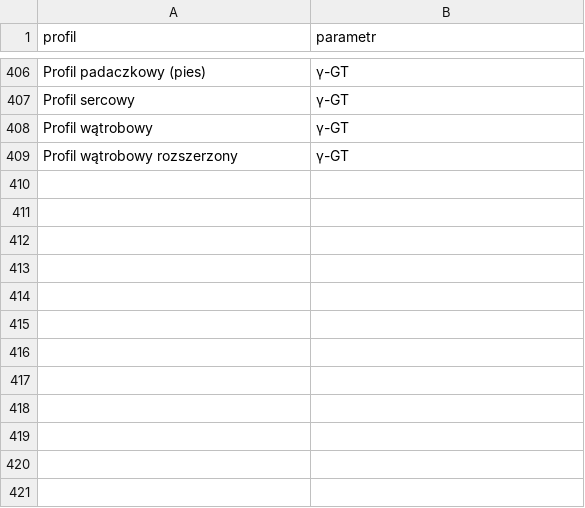
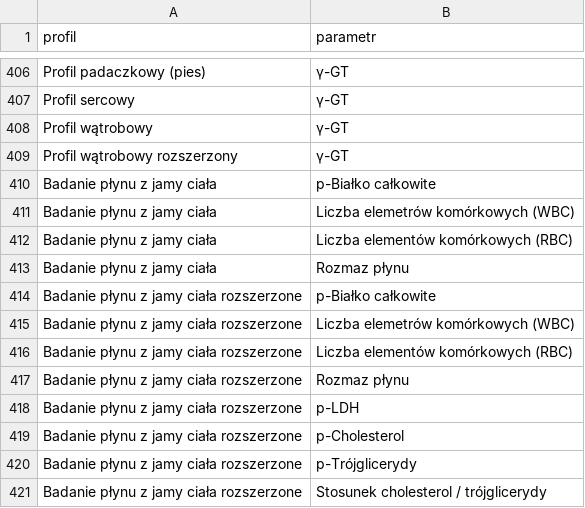
Before and after one commit to GaLaXy2137-JP2/kalkulator, a CSV file: profile_parametry_ceny.csv, drawn as a sheet; only a part is shown, gaps mark what is left out; the diff names each change by its address in the sheet, - before the commit and + after, or states it on an @@ line.

```diff
--- a/profile_parametry_ceny.csv
+++ b/profile_parametry_ceny.csv
+row 410: Badanie płynu z jamy ciała | p-Białko całkowite
+row 411: Badanie płynu z jamy ciała | Liczba elemetrów komórkowych (WBC)
+row 412: Badanie płynu z jamy ciała | Liczba elementów komórkowych (RBC)
+row 413: Badanie płynu z jamy ciała | Rozmaz płynu
+row 414: Badanie płynu z jamy ciała rozszerzone | p-Białko całkowite
+row 415: Badanie płynu z jamy ciała rozszerzone | Liczba elemetrów komórkowych (WBC)
+row 416: Badanie płynu z jamy ciała rozszerzone | Liczba elementów komórkowych (RBC)
+row 417: Badanie płynu z jamy ciała rozszerzone | Rozmaz płynu
+row 418: Badanie płynu z jamy ciała rozszerzone | p-LDH
+row 419: Badanie płynu z jamy ciała rozszerzone | p-Cholesterol
+row 420: Badanie płynu z jamy ciała rozszerzone | p-Trójglicerydy
+row 421: Badanie płynu z jamy ciała rozszerzone | Stosunek cholesterol / trójglicerydy
```
Also changed, not shown: parametry_ceny.csv, profile_ceny.csv, 2 other files.
